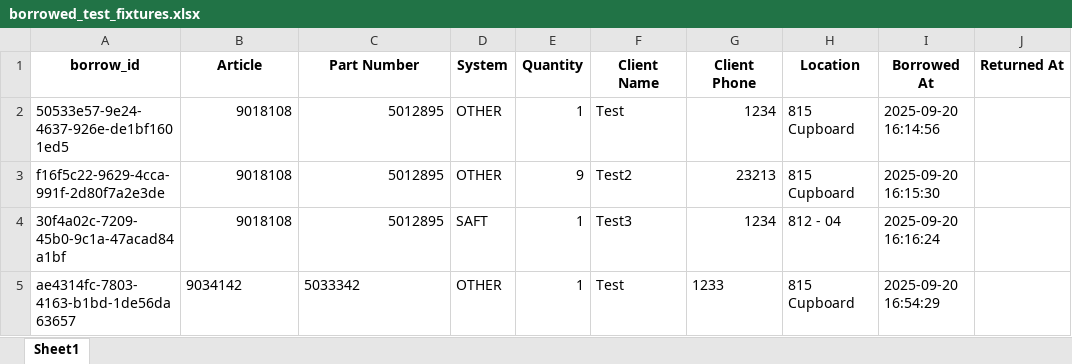
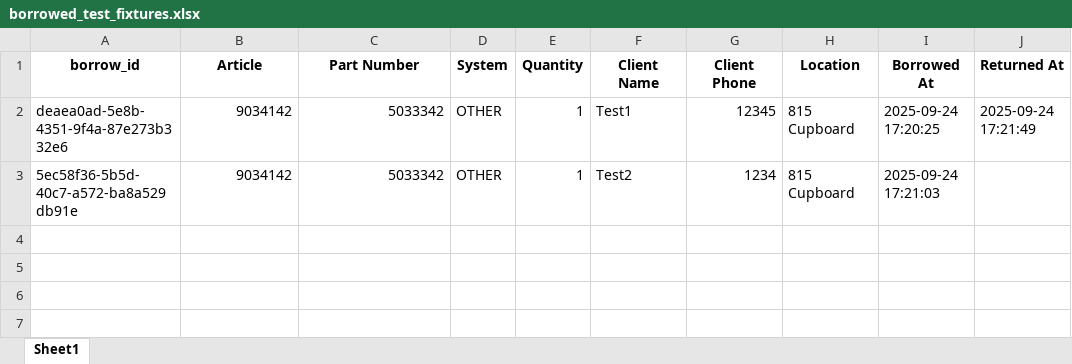
Before and after one commit to sanjayan-c/Test-Fixture-Manager, an Excel workbook: data/borrowed_test_fixtures.xlsx, sheet Sheet1, drawn as a sheet; values as stored, in another font and other column widths than the file's, no borders; removed rows and columns are numbered as before the commit, all else as after; the diff names each change by its address in the sheet, - before the commit and + after, or states it on an @@ line.

```diff
--- a/data/borrowed_test_fixtures.xlsx (sheet Sheet1)
+++ b/data/borrowed_test_fixtures.xlsx (sheet Sheet1)
-row 2: 50533e57-9e24-4637-926e-de1bf1601ed5 | 9018108 | 5012895 | OTHER | 1 | Test | 1234 | 815 Cupboard | 2025-09-20 16:14:56
-row 3: f16f5c22-9629-4cca-991f-2d80f7a2e3de | 9018108 | 5012895 | OTHER | 9 | Test2 | 23213 | 815 Cupboard | 2025-09-20 16:15:30
-row 4: 30f4a02c-7209-45b0-9c1a-47acad84a1bf | 9018108 | 5012895 | SAFT | 1 | Test3 | 1234 | 812 - 04 | 2025-09-20 16:16:24
+row 2: deaea0ad-5e8b-4351-9f4a-87e273b332e6 | 9034142 | 5033342 | OTHER | 1 | Test1 | 12345 | 815 Cupboard | 2025-09-24 17:20:25 | 2025-09-24 17:21:49
-A3 (borrow_id): ae4314fc-7803-4163-b1bd-1de56da63657
+A3 (borrow_id): 5ec58f36-5b5d-40c7-a572-ba8a529db91e
-B3:C3 alignment: left
+B3:C3 alignment: right
-F3 (Client Name): Test
+F3 (Client Name): Test2
-G3 (Client Phone): 1233
+G3 (Client Phone): 1234
-I3 (Borrowed At): 2025-09-20 16:54:29
+I3 (Borrowed At): 2025-09-24 17:21:03
```
Also changed, not shown: 1 other file.
